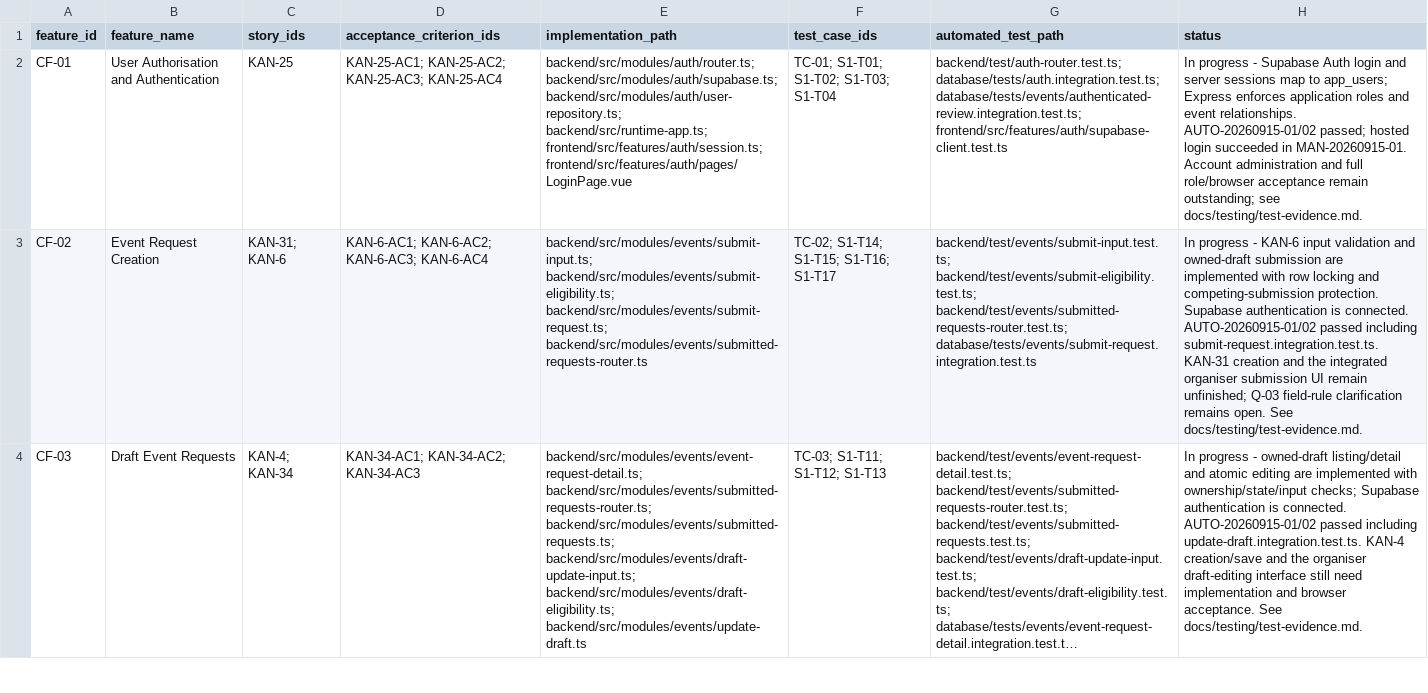
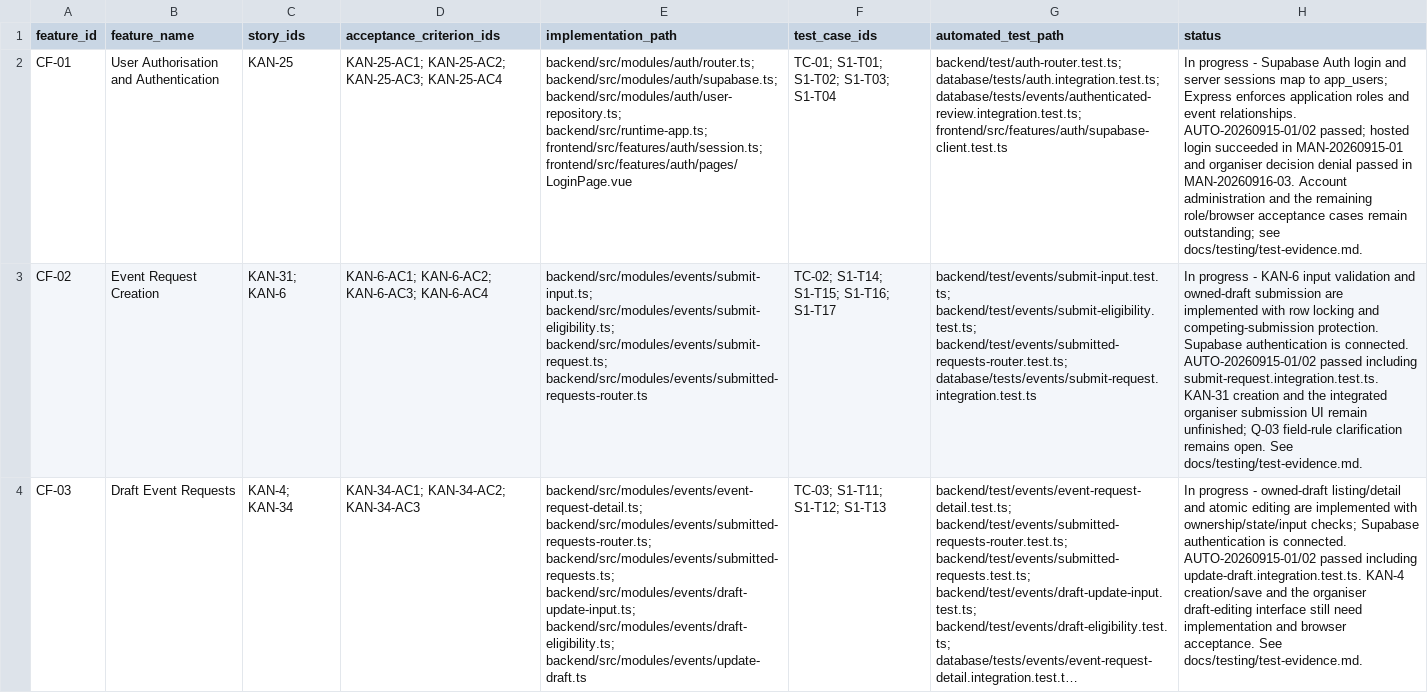
Before and after one commit to MochaLxtte/ConnectSphere, a CSV file: docs/requirements/traceability.csv, drawn as a sheet; only a part is shown; long unchanged cells end in …; the diff covers the shown part only; the diff names each change by its address in the sheet, - before the commit and + after, or states it on an @@ line.

Commit message:
docs(KAN-36): record organiser decision denial

```diff
--- a/docs/requirements/traceability.csv
+++ b/docs/requirements/traceability.csv
-H2 (status): …succeeded in MAN-20260915-01. Account administration and full role/browser acceptance remain outstanding;…
+H2 (status): …succeeded in MAN-20260915-01 and organiser decision denial passed in MAN-20260916-03. Account administration and the remaining role/browser acceptance cases remain outstanding;…
```
Also changed, not shown: 1 edited cell elsewhere in this file, docs/testing/test-cases.csv, 3 other files.
